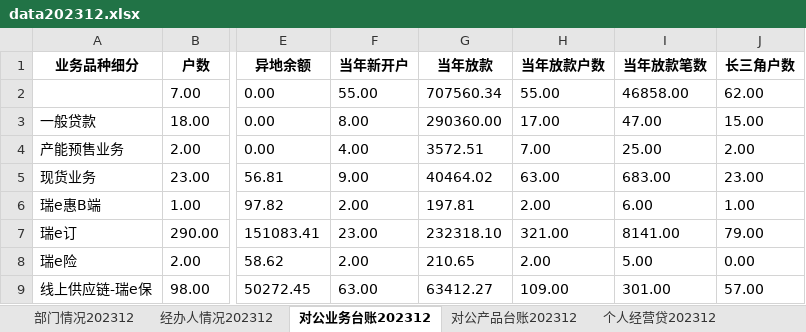
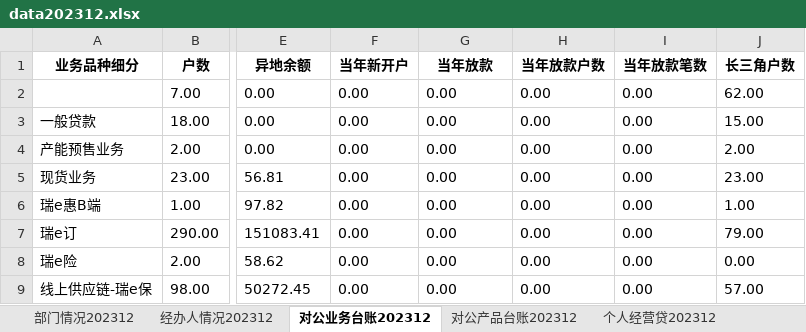
Before and after one commit to modem1024k/streamlit2023, an Excel workbook: excel/data202312.xlsx, sheet 对公业务台账202312, drawn as a sheet; only a part is shown, gaps mark what is left out; values as stored, in another font and other column widths than the file's, no borders; the diff covers the shown part only; the diff names each change by its address in the sheet, - before the commit and + after, or states it on an @@ line.

```diff
--- a/excel/data202312.xlsx (sheet 对公业务台账202312)
+++ b/excel/data202312.xlsx (sheet 对公业务台账202312)
-F2 (当年新开户): 55.00
+F2 (当年新开户): 0.00
-G2 (当年放款): 707560.34
+G2 (当年放款): 0.00
-H2 (当年放款户数): 55.00
+H2 (当年放款户数): 0.00
-I2 (当年放款笔数): 46858.00
+I2 (当年放款笔数): 0.00
-F3 (当年新开户): 8.00
+F3 (当年新开户): 0.00
-G3 (当年放款): 290360.00
+G3 (当年放款): 0.00
-H3 (当年放款户数): 17.00
+H3 (当年放款户数): 0.00
-I3 (当年放款笔数): 47.00
+I3 (当年放款笔数): 0.00
-F4 (当年新开户): 4.00
+F4 (当年新开户): 0.00
-G4 (当年放款): 3572.51
+G4 (当年放款): 0.00
-H4 (当年放款户数): 7.00
+H4 (当年放款户数): 0.00
-I4 (当年放款笔数): 25.00
+I4 (当年放款笔数): 0.00
-F5 (当年新开户): 9.00
+F5 (当年新开户): 0.00
-G5 (当年放款): 40464.02
+G5 (当年放款): 0.00
-H5 (当年放款户数): 63.00
+H5 (当年放款户数): 0.00
-I5 (当年放款笔数): 683.00
+I5 (当年放款笔数): 0.00
-F6 (当年新开户): 2.00
+F6 (当年新开户): 0.00
-G6 (当年放款): 197.81
+G6 (当年放款): 0.00
-H6 (当年放款户数): 2.00
+H6 (当年放款户数): 0.00
-I6 (当年放款笔数): 6.00
+I6 (当年放款笔数): 0.00
-F7 (当年新开户): 23.00
+F7 (当年新开户): 0.00
-G7 (当年放款): 232318.10
+G7 (当年放款): 0.00
-H7 (当年放款户数): 321.00
+H7 (当年放款户数): 0.00
-I7 (当年放款笔数): 8141.00
+I7 (当年放款笔数): 0.00
-F8 (当年新开户): 2.00
+F8 (当年新开户): 0.00
-G8 (当年放款): 210.65
+G8 (当年放款): 0.00
-H8 (当年放款户数): 2.00
+H8 (当年放款户数): 0.00
-I8 (当年放款笔数): 5.00
+I8 (当年放款笔数): 0.00
-F9 (当年新开户): 63.00
+F9 (当年新开户): 0.00
-G9 (当年放款): 63412.27
+G9 (当年放款): 0.00
-H9 (当年放款户数): 109.00
+H9 (当年放款户数): 0.00
-I9 (当年放款笔数): 301.00
+I9 (当年放款笔数): 0.00
```
Also changed, not shown: 11 edited cells elsewhere in this sheet, sheet 个人经营贷202312, sheet 供应链放还款202312, sheet 经办人情况202312, sheet 部门情况202312, sheet 对公产品台账202312.
